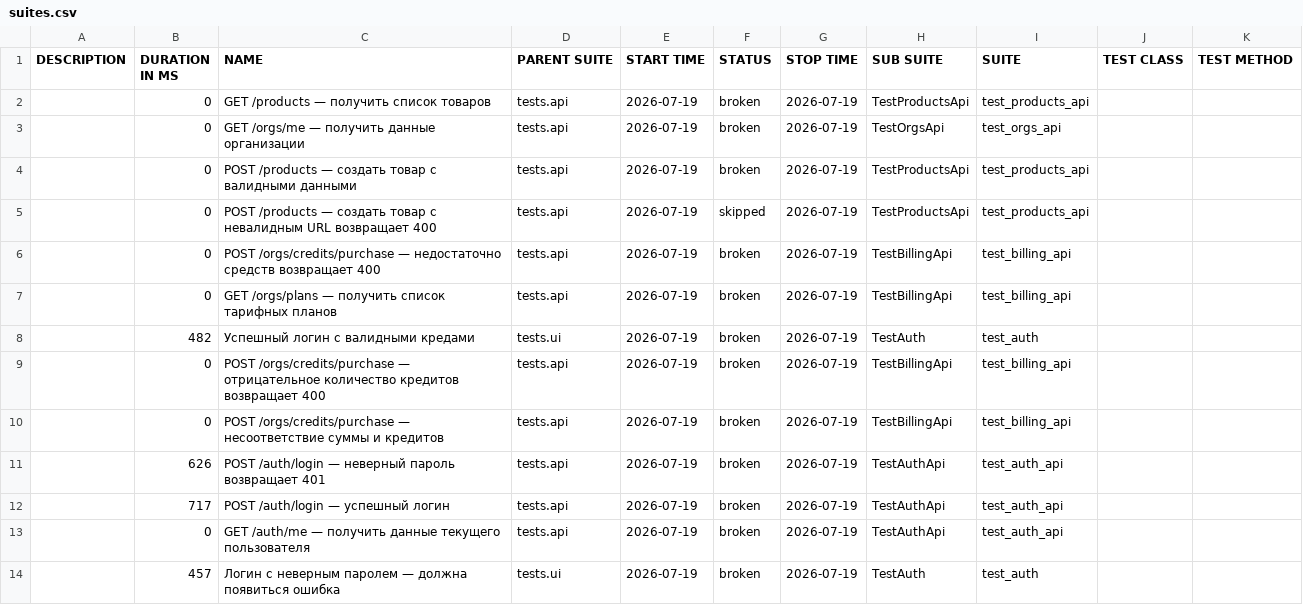
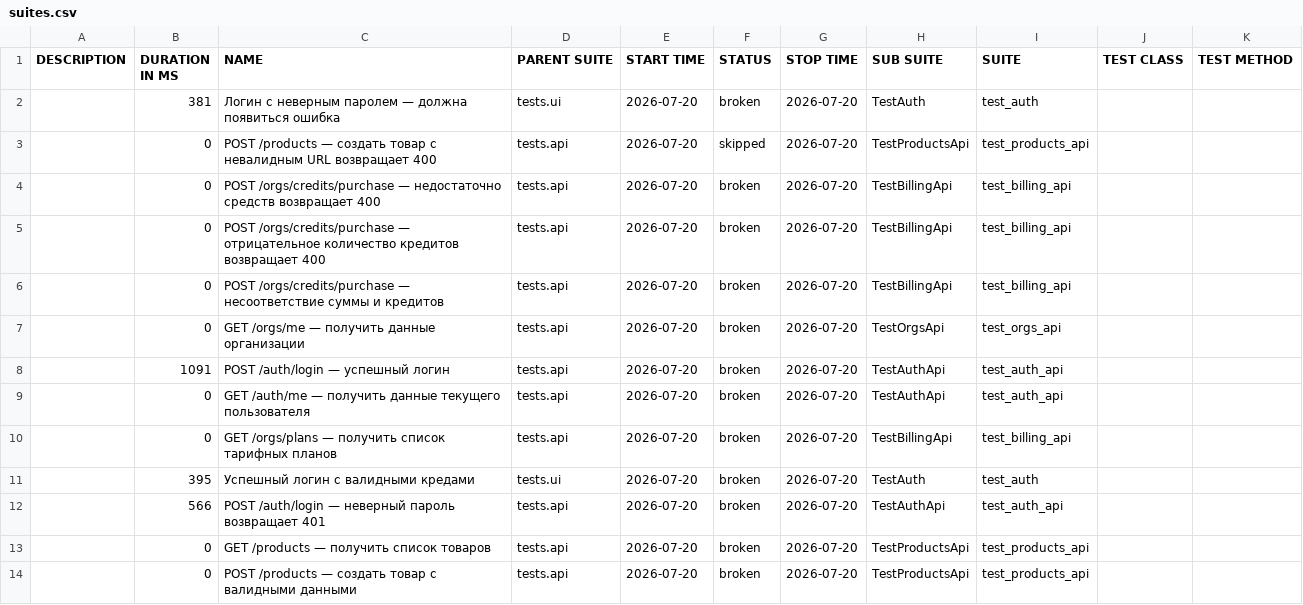
Before and after one commit to Sunaaa1/kartochki-tests, a CSV file: data/suites.csv, drawn as a sheet.

```diff
--- a/data/suites.csv
+++ b/data/suites.csv
@@ -1,14 +1,14 @@
 "DESCRIPTION","DURATION IN MS","NAME","PARENT SUITE","START TIME","STATUS","STOP TIME","SUB SUITE","SUITE","TEST CLASS","TEST METHOD"
-"","0","GET /products — получить список товаров","tests.api","2026-07-19","broken","2026-07-19","TestProductsApi","test_products_api","",""
-"","0","GET /orgs/me — получить данные организации","tests.api","2026-07-19","broken","2026-07-19","TestOrgsApi","test_orgs_api","",""
-"","0","POST /products — создать товар с валидными данными","tests.api","2026-07-19","broken","2026-07-19","TestProductsApi","test_products_api","",""
-"","0","POST /products — создать товар с невалидным URL возвращает 400","tests.api","2026-07-19","skipped","2026-07-19","TestProductsApi","test_products_api","",""
-"","0","POST /orgs/credits/purchase — недостаточно средств возвращает 400","tests.api","2026-07-19","broken","2026-07-19","TestBillingApi","test_billing_api","",""
-"","0","GET /orgs/plans — получить список тарифных планов","tests.api","2026-07-19","broken","2026-07-19","TestBillingApi","test_billing_api","",""
-"","482","Успешный логин с валидными кредами","tests.ui","2026-07-19","broken","2026-07-19","TestAuth","test_auth","",""
-"","0","POST /orgs/credits/purchase — отрицательное количество кредитов возвращает 400","tests.api","2026-07-19","broken","2026-07-19","TestBillingApi","test_billing_api","",""
-"","0","POST /orgs/credits/purchase — несоответствие суммы и кредитов","tests.api","2026-07-19","broken","2026-07-19","TestBillingApi","test_billing_api","",""
-"","626","POST /auth/login — неверный пароль возвращает 401","tests.api","2026-07-19","broken","2026-07-19","TestAuthApi","test_auth_api","",""
-"","717","POST /auth/login — успешный логин","tests.api","2026-07-19","broken","2026-07-19","TestAuthApi","test_auth_api","",""
-"","0","GET /auth/me — получить данные текущего пользователя","tests.api","2026-07-19","broken","2026-07-19","TestAuthApi","test_auth_api","",""
-"","457","Логин с неверным паролем — должна появиться ошибка","tests.ui","2026-07-19","broken","2026-07-19","TestAuth","test_auth","",""
+"","381","Логин с неверным паролем — должна появиться ошибка","tests.ui","2026-07-20","broken","2026-07-20","TestAuth","test_auth","",""
+"","0","POST /products — создать товар с невалидным URL возвращает 400","tests.api","2026-07-20","skipped","2026-07-20","TestProductsApi","test_products_api","",""
+"","0","POST /orgs/credits/purchase — недостаточно средств возвращает 400","tests.api","2026-07-20","broken","2026-07-20","TestBillingApi","test_billing_api","",""
+"","0","POST /orgs/credits/purchase — отрицательное количество кредитов возвращает 400","tests.api","2026-07-20","broken","2026-07-20","TestBillingApi","test_billing_api","",""
+"","0","POST /orgs/credits/purchase — несоответствие суммы и кредитов","tests.api","2026-07-20","broken","2026-07-20","TestBillingApi","test_billing_api","",""
+"","0","GET /orgs/me — получить данные организации","tests.api","2026-07-20","broken","2026-07-20","TestOrgsApi","test_orgs_api","",""
+"","1091","POST /auth/login — успешный логин","tests.api","2026-07-20","broken","2026-07-20","TestAuthApi","test_auth_api","",""
+"","0","GET /auth/me — получить данные текущего пользователя","tests.api","2026-07-20","broken","2026-07-20","TestAuthApi","test_auth_api","",""
+"","0","GET /orgs/plans — получить список тарифных планов","tests.api","2026-07-20","broken","2026-07-20","TestBillingApi","test_billing_api","",""
+"","395","Успешный логин с валидными кредами","tests.ui","2026-07-20","broken","2026-07-20","TestAuth","test_auth","",""
+"","566","POST /auth/login — неверный пароль возвращает 401","tests.api","2026-07-20","broken","2026-07-20","TestAuthApi","test_auth_api","",""
+"","0","GET /products — получить список товаров","tests.api","2026-07-20","broken","2026-07-20","TestProductsApi","test_products_api","",""
+"","0","POST /products — создать товар с валидными данными","tests.api","2026-07-20","broken","2026-07-20","TestProductsApi","test_products_api","",""
```
Also changed, not shown: data/behaviors.csv, 47 other files.
